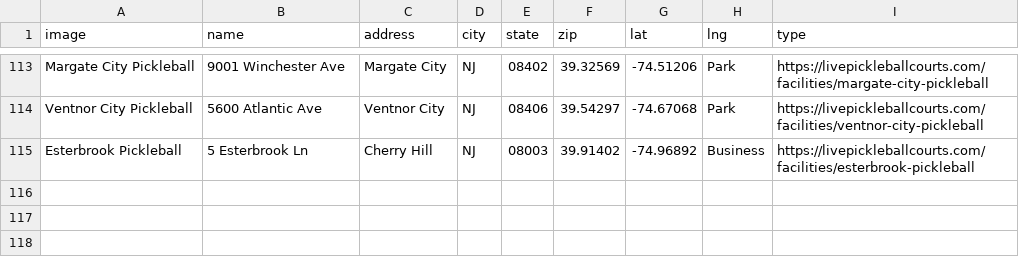
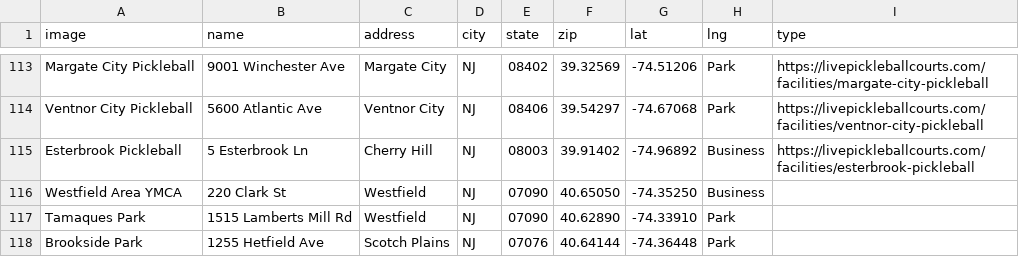
Before and after one commit to andrewrelic/pickleball-finder, a CSV file: locations-nj.csv, drawn as a sheet; only a part is shown, gaps mark what is left out; the diff names each change by its address in the sheet, - before the commit and + after, or states it on an @@ line.

Commit message:
Add Westfield Area YMCA, Tamaques Park, and Brookside Park to NJ locations

```diff
--- a/locations-nj.csv
+++ b/locations-nj.csv
+row 116: Westfield Area YMCA | 220 Clark St | Westfield | NJ | 07090 | 40.65050 | -74.35250 | Business
+row 117: Tamaques Park | 1515 Lamberts Mill Rd | Westfield | NJ | 07090 | 40.62890 | -74.33910 | Park
+row 118: Brookside Park | 1255 Hetfield Ave | Scotch Plains | NJ | 07076 | 40.64144 | -74.36448 | Park
```
